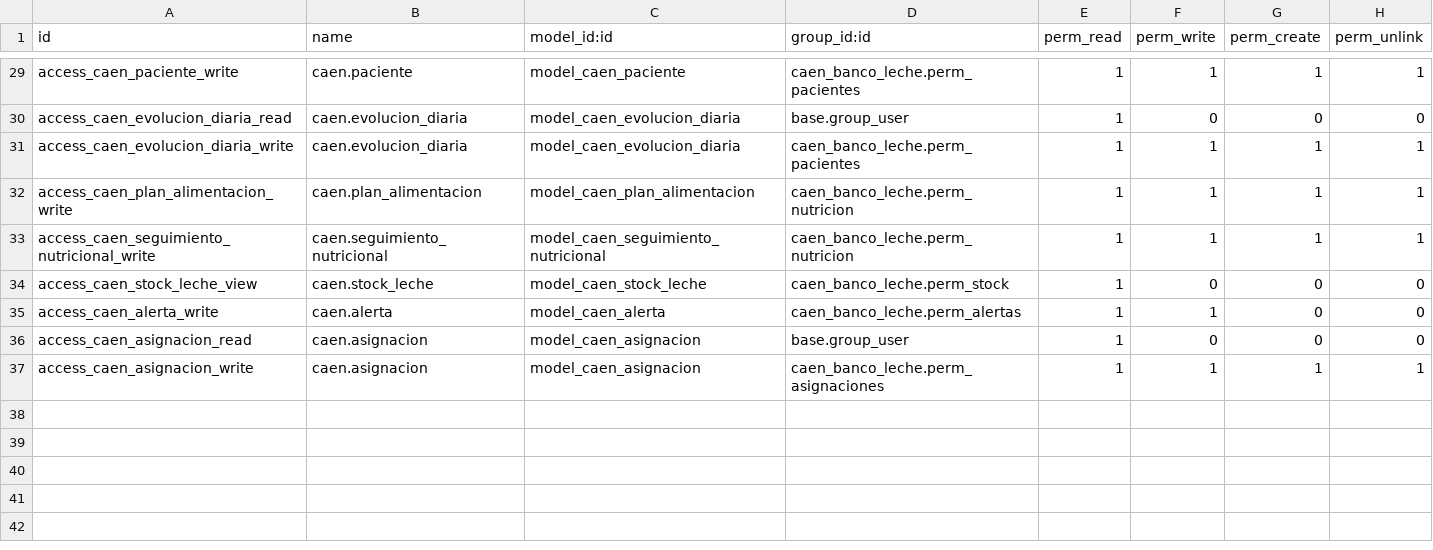
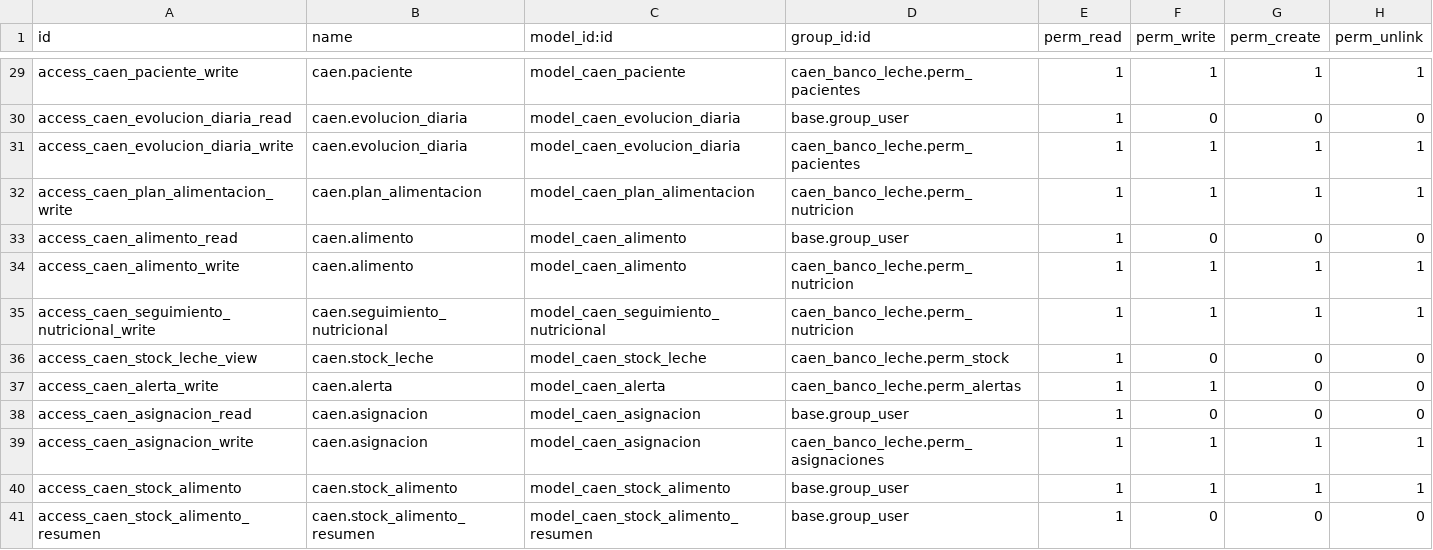
Before and after one commit to NaylaVg/sbdl, a CSV file: addons_caen/caen_banco_leche/security/ir.model.access.csv, drawn as a sheet; only a part is shown, gaps mark what is left out; the diff names each change by its address in the sheet, - before the commit and + after, or states it on an @@ line.

```diff
--- a/addons_caen/caen_banco_leche/security/ir.model.access.csv
+++ b/addons_caen/caen_banco_leche/security/ir.model.access.csv
+row 33: access_caen_alimento_read | caen.alimento | model_caen_alimento | base.group_user | 1 | 0 | 0 | 0
+row 34: access_caen_alimento_write | caen.alimento | model_caen_alimento | caen_banco_leche.perm_nutricion | 1 | 1 | 1 | 1
+row 40: access_caen_stock_alimento | caen.stock_alimento | model_caen_stock_alimento | base.group_user | 1 | 1 | 1 | 1
+row 41: access_caen_stock_alimento_resumen | caen.stock_alimento_resumen | model_caen_stock_alimento_resumen | base.group_user | 1 | 0 | 0 | 0
```
Also changed, not shown: 12 other files.
